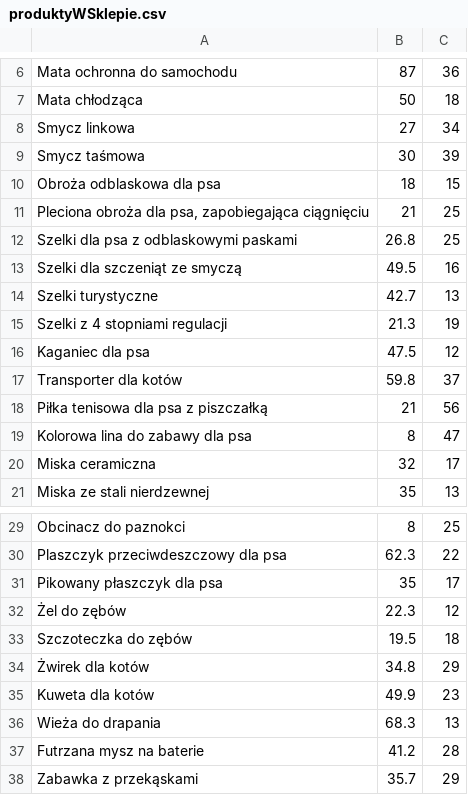
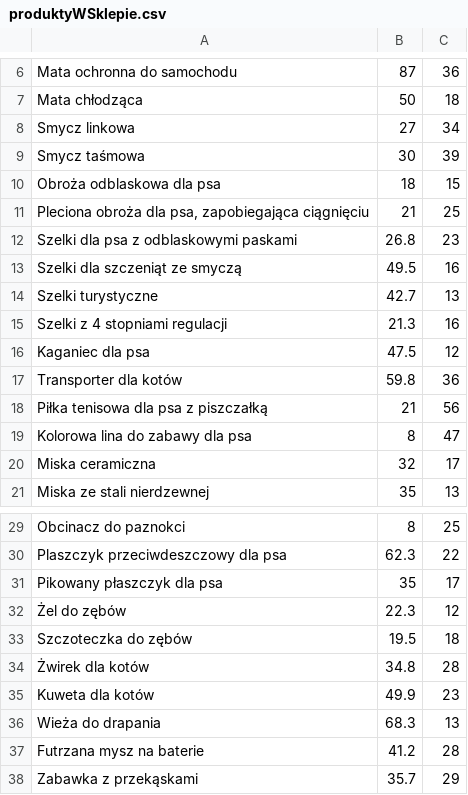
Before and after one commit to MariaBrodowska/sklep-interentowy, a CSV file: produktyWSklepie.csv, drawn as a sheet; only a part is shown, gaps mark what is left out.

```diff
--- a/produktyWSklepie.csv
+++ b/produktyWSklepie.csv
@@ -11,8 +11,8 @@ Obroża odblaskowa dla psa;18;15
 Pleciona obroża dla psa, zapobiegająca ciągnięciu;21;25
-Szelki dla psa z odblaskowymi paskami;26.8;25
+Szelki dla psa z odblaskowymi paskami;26.8;23
 Szelki dla szczeniąt ze smyczą;49.5;16
 Szelki turystyczne;42.7;13
-Szelki z 4 stopniami regulacji;21.3;19
+Szelki z 4 stopniami regulacji;21.3;16
 Kaganiec dla psa;47.5;12
-Transporter dla kotów;59.8;37
+Transporter dla kotów;59.8;36
 Piłka tenisowa dla psa z piszczałką;21;56
@@ -33,3 +33,3 @@ Pikowany płaszczyk dla psa;35;17
 Szczoteczka do zębów;19.5;18
-Żwirek dla kotów;34.8;29
+Żwirek dla kotów;34.8;28
 Kuweta dla kotów;49.9;23
```
Also changed, not shown: zapisTekstowyZamowien.csv, 6 other files.
